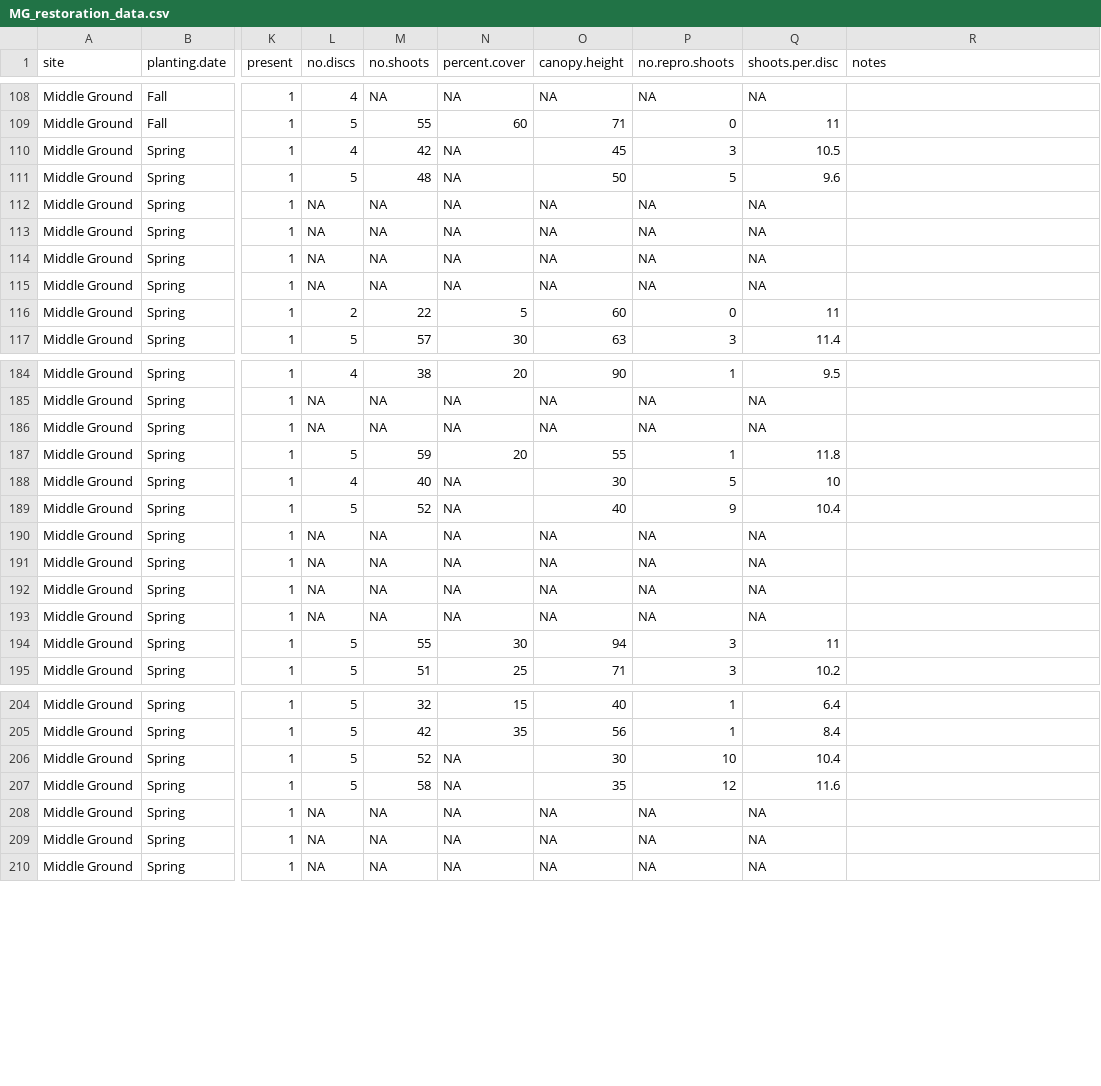
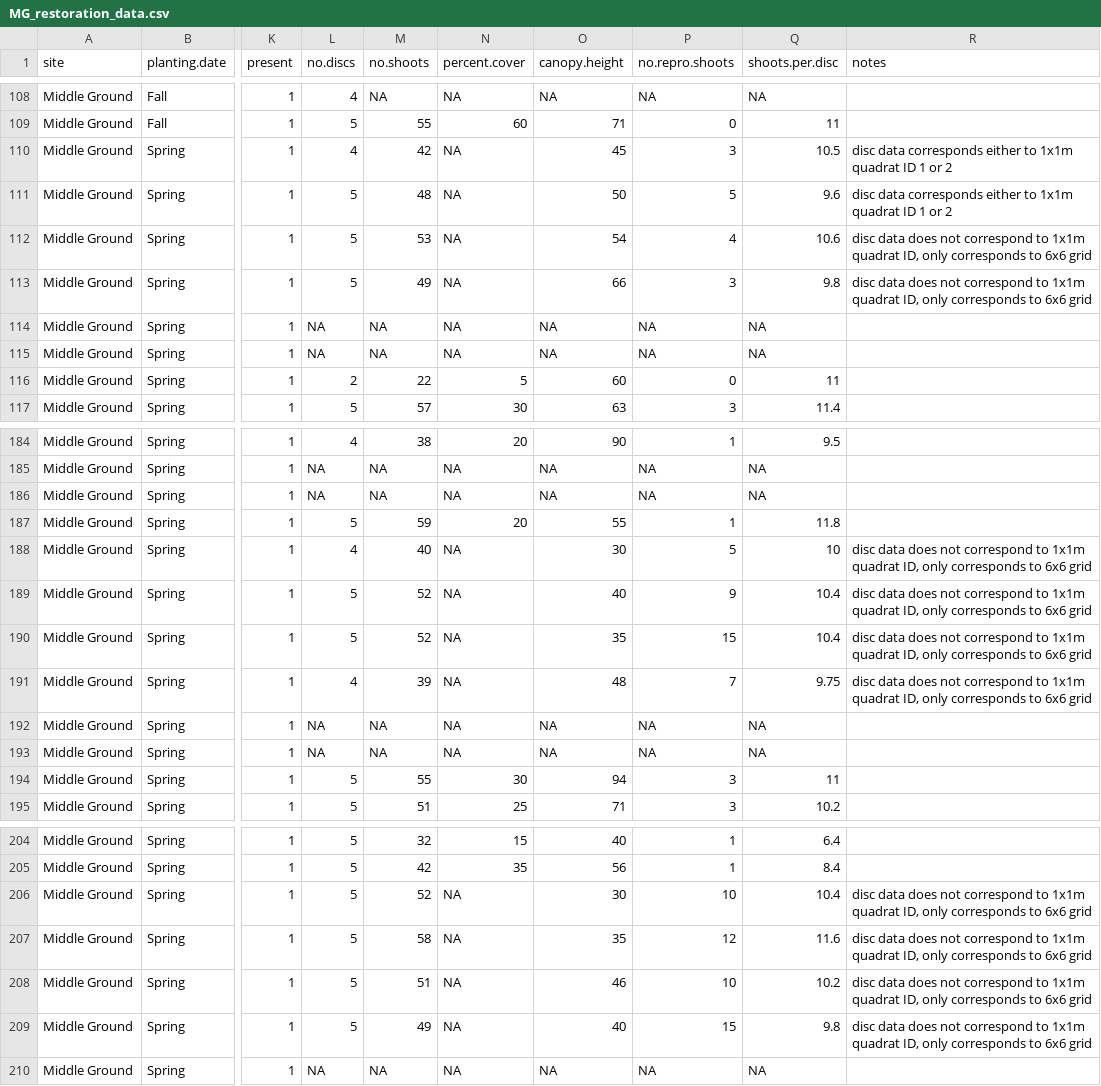
Before and after one commit to schenckf/MG2017Restoration, a CSV file: MG_restoration_data.csv, drawn as a sheet; only a part is shown, gaps mark what is left out; the diff covers the shown part only; the diff names each change by its address in the sheet, - before the commit and + after, or states it on an @@ line.

Commit message:
Data update
Spring mono 1 month sampling data entry

```diff
--- a/MG_restoration_data.csv
+++ b/MG_restoration_data.csv
-R110:R111 (notes): (empty)
+R110:R111 (notes): disc data corresponds either to 1x1m quadrat ID 1 or 2
-L112:L113 (no.discs): NA
+L112:L113 (no.discs): 5
-M112 (no.shoots): NA
+M112 (no.shoots): 53
-O112 (canopy.height): NA
+O112 (canopy.height): 54
-P112 (no.repro.shoots): NA
+P112 (no.repro.shoots): 4
-Q112 (shoots.per.disc): NA
+Q112 (shoots.per.disc): 10.6
-R112:R113 (notes): (empty)
+R112:R113 (notes): disc data does not correspond to 1x1m quadrat ID, only corresponds to 6x6 grid
-M113 (no.shoots): NA
+M113 (no.shoots): 49
-O113 (canopy.height): NA
+O113 (canopy.height): 66
-P113 (no.repro.shoots): NA
+P113 (no.repro.shoots): 3
-Q113 (shoots.per.disc): NA
+Q113 (shoots.per.disc): 9.8
-R188:R191 (notes): (empty)
+R188:R191 (notes): disc data does not correspond to 1x1m quadrat ID, only corresponds to 6x6 grid
-L190 (no.discs): NA
+L190 (no.discs): 5
-M190 (no.shoots): NA
+M190 (no.shoots): 52
-O190 (canopy.height): NA
+O190 (canopy.height): 35
-P190 (no.repro.shoots): NA
+P190 (no.repro.shoots): 15
-Q190 (shoots.per.disc): NA
+Q190 (shoots.per.disc): 10.4
-L191 (no.discs): NA
+L191 (no.discs): 4
-M191 (no.shoots): NA
+M191 (no.shoots): 39
-O191 (canopy.height): NA
+O191 (canopy.height): 48
-P191 (no.repro.shoots): NA
+P191 (no.repro.shoots): 7
-Q191 (shoots.per.disc): NA
+Q191 (shoots.per.disc): 9.75
-R206:R209 (notes): (empty)
+R206:R209 (notes): disc data does not correspond to 1x1m quadrat ID, only corresponds to 6x6 grid
-L208:L209 (no.discs): NA
+L208:L209 (no.discs): 5
-M208 (no.shoots): NA
+M208 (no.shoots): 51
-O208 (canopy.height): NA
+O208 (canopy.height): 46
-P208 (no.repro.shoots): NA
+P208 (no.repro.shoots): 10
-Q208 (shoots.per.disc): NA
+Q208 (shoots.per.disc): 10.2
-M209 (no.shoots): NA
+M209 (no.shoots): 49
-O209 (canopy.height): NA
+O209 (canopy.height): 40
-P209 (no.repro.shoots): NA
+P209 (no.repro.shoots): 15
-Q209 (shoots.per.disc): NA
+Q209 (shoots.per.disc): 9.8
```
Also changed, not shown: 88 edited cells elsewhere in this file.
